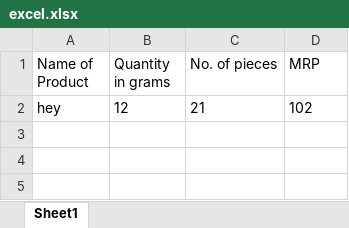
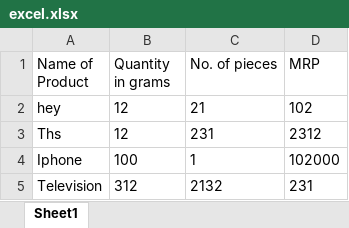
Before and after one commit to MyKraftySkills-Organization/tinker-form, an Excel workbook: excel.xlsx, sheet Sheet1, drawn as a sheet; values as stored, in another font and other column widths than the file's, no borders; the diff names each change by its address in the sheet, - before the commit and + after, or states it on an @@ line.

Commit message:
Adding and data being viewed

```diff
--- a/excel.xlsx (sheet Sheet1)
+++ b/excel.xlsx (sheet Sheet1)
+row 3: Ths | 12 | 231 | 2312
+row 4: Iphone | 100 | 1 | 102000
+row 5: Television | 312 | 2132 | 231
```
Also changed, not shown: 7 other files.
